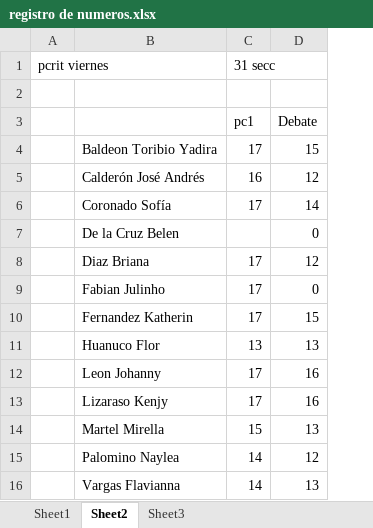
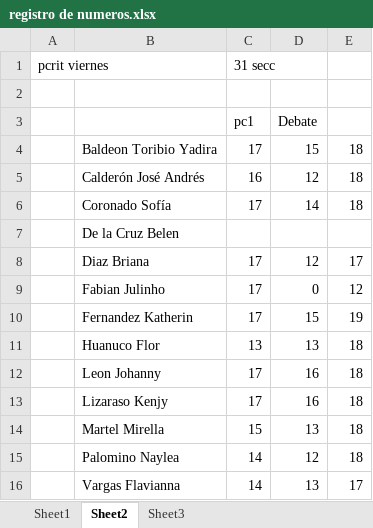
Before and after one commit to zaboltar/ArchaeologyJourney, an Excel workbook: DigSite/New Arcaism/uarm 2026 a/registro de numeros.xlsx, sheet Sheet2, drawn as a sheet; values as stored, in another font and other column widths than the file's, no borders; the diff names each change by its address in the sheet, - before the commit and + after, or states it on an @@ line.

```diff
--- a/DigSite/New Arcaism/uarm 2026 a/registro de numeros.xlsx (sheet Sheet2)
+++ b/DigSite/New Arcaism/uarm 2026 a/registro de numeros.xlsx (sheet Sheet2)
+column E, rows 4-16: 18 | 18 | 18 |  | 17 | 12 | 19 | 18 | 18 | 18 | 18 | 18 | 17
-D7: 0
+D7: (empty)
```
Also changed, not shown: sheet Sheet1, sheet Sheet3, 30 other files.
